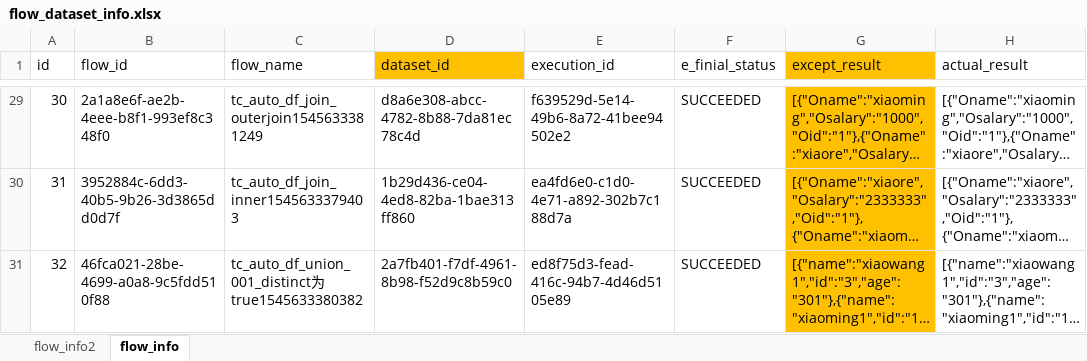
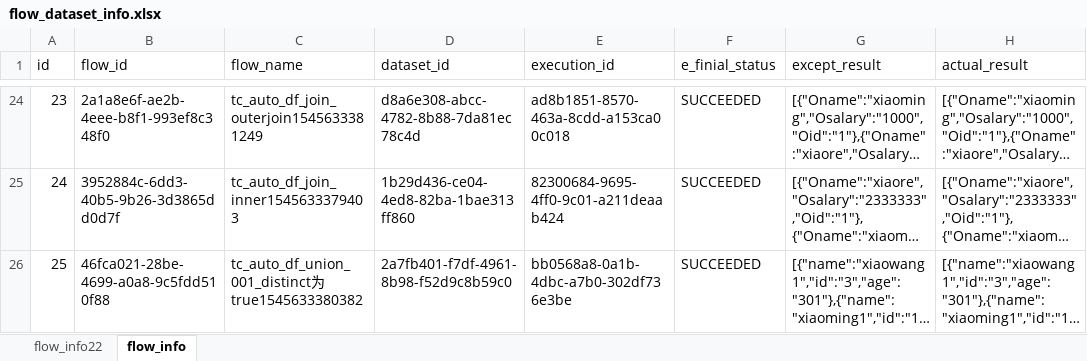
Before and after one commit to bingjiegu/For_Free, an Excel workbook: singl_api/api_test_cases/flow_dataset_info.xlsx, sheet flow_info, drawn as a sheet; only a part is shown, gaps mark what is left out; long unchanged cells end in …; values as stored, in another font and other column widths than the file's, no borders; addresses are those after the commit; the diff covers the shown part only; the diff names each change by its address in the sheet, - before the commit and + after, or states it on an @@ line.

```diff
--- a/singl_api/api_test_cases/flow_dataset_info.xlsx (sheet flow_info)
+++ b/singl_api/api_test_cases/flow_dataset_info.xlsx (sheet flow_info)
-sheet tab: flow_info2
+sheet tab: flow_info22
-D1 fill: #FFC000
+D1 fill: none
-G1 fill: #FFC000
+G1 fill: none
@@ column A (id) renumbered from row 23 down @@
-E24 (execution_id): f639529d-5e14-49b6-8a72-41bee94502e2
+E24 (execution_id): ad8b1851-8570-463a-8cdd-a153ca00c018
-G24:G26 fill: #FFC000
+G24:G26 fill: none
-E25 (execution_id): ea4fd6e0-c1d0-4e71-a892-302b7c188d7a
+E25 (execution_id): 82300684-9695-4ff0-9c01-a211deaab424
-E26 (execution_id): ed8f75d3-fead-416c-94b7-4d46d5105e89
+E26 (execution_id): bb0568a8-0a1b-4dbc-a7b0-302df736e3be
```
Also changed, not shown: 7 removed rows, 30 edited cells and cell formats elsewhere in this sheet, sheet flow_info22.
